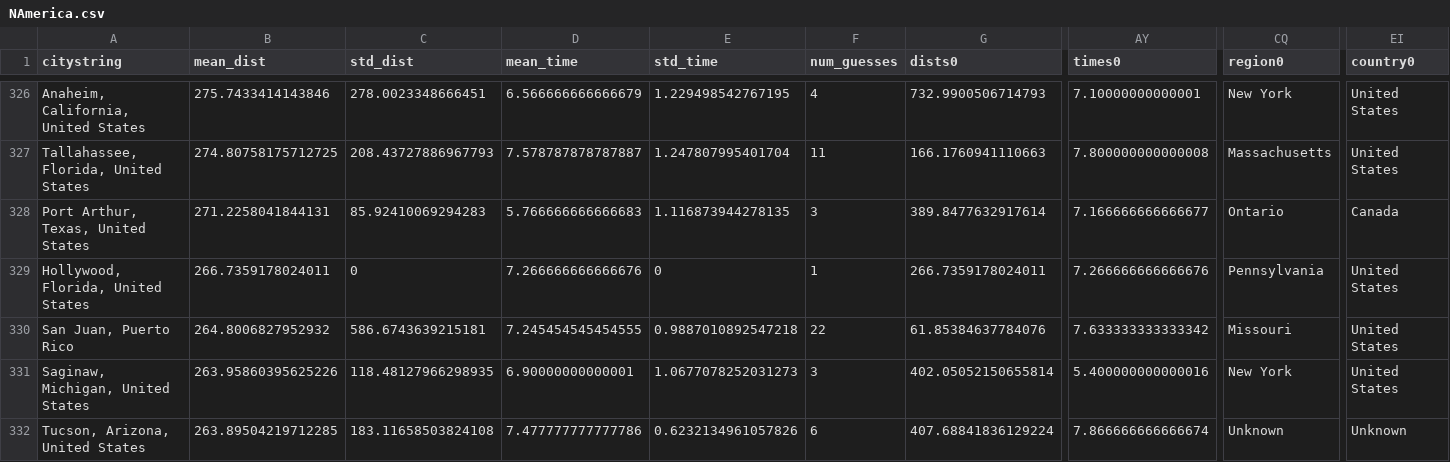
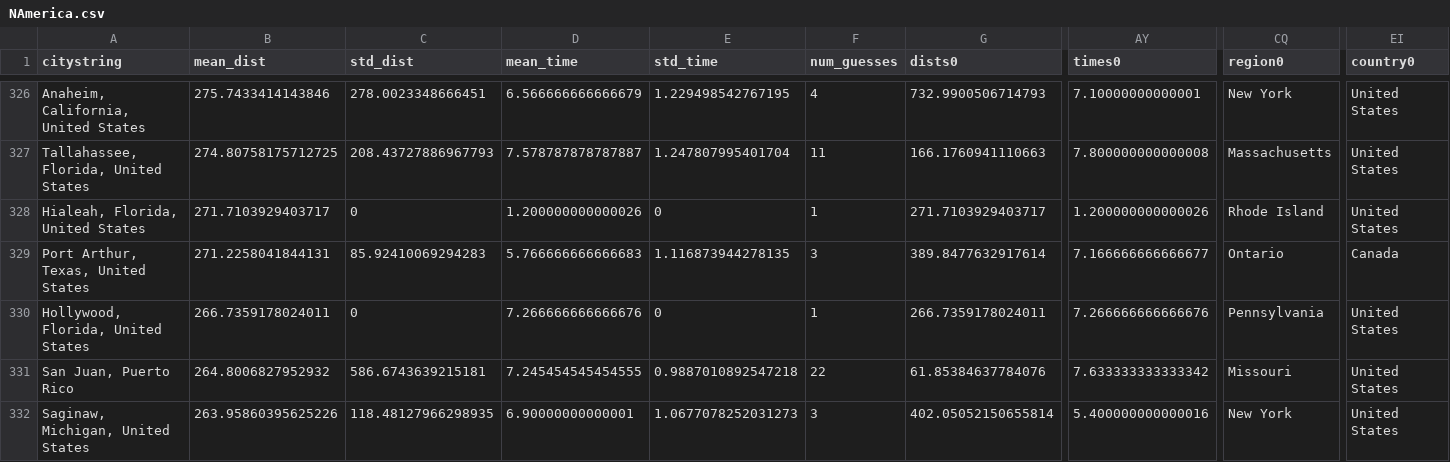
Before and after one commit to mattfel1/geoscents_stats, a CSV file: NAmerica.csv, drawn as a sheet; only a part is shown, gaps mark what is left out; the shorter side is filled out with more unchanged rows; rows hold the shown columns only; the diff names each change by its address in the sheet, - before the commit and + after, or states it on an @@ line.

```diff
--- a/NAmerica.csv
+++ b/NAmerica.csv
+row 328: Hialeah, Florida, United States | 271.7103929403717 | 0 | 1.200000000000026 | 0 | 1 | 271.7103929403717 | 1.200000000000026 | Rhode Island | United States
```
Also changed, not shown: World.csv, 8 other files.
